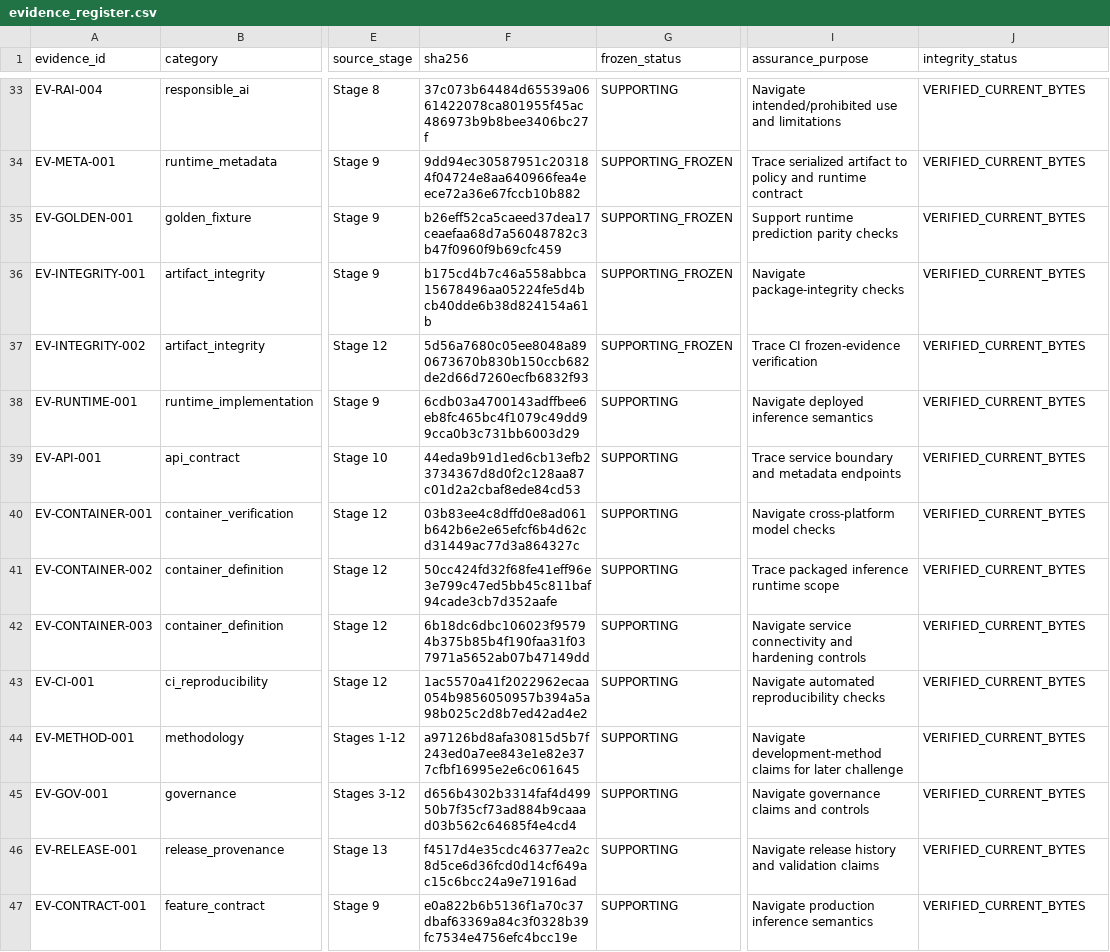
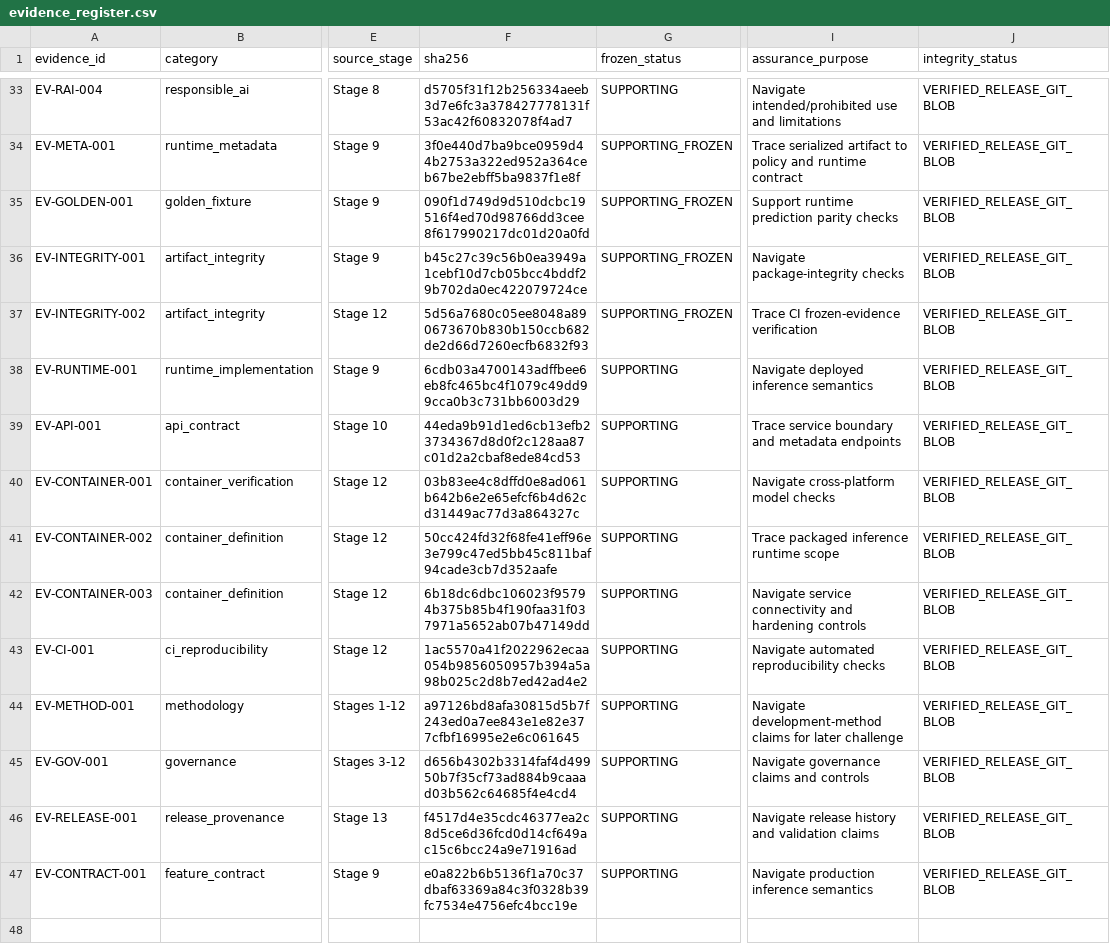
Before and after one commit to afnanbirahim/creditscope-ml-platform, a CSV file: assurance/evidence_register.csv, drawn as a sheet; only a part is shown, gaps mark what is left out; the diff covers the shown part only; the diff names each change by its address in the sheet, - before the commit and + after, or states it on an @@ line.

Commit message:
Fix assurance evidence verification portability

```diff
--- a/assurance/evidence_register.csv
+++ b/assurance/evidence_register.csv
-F33 (sha256): 37c073b64484d65539a0661422078ca801955f45ac486973b9b8bee3406bc27f
+F33 (sha256): d5705f31f12b256334aeeb3d7e6fc3a378427778131f53ac42f60832078f4ad7
-J33:J47 (integrity_status): VERIFIED_CURRENT_BYTES
+J33:J47 (integrity_status): VERIFIED_RELEASE_GIT_BLOB
-F34 (sha256): 9dd94ec30587951c203184f04724e8aa640966fea4eece72a36e67fccb10b882
+F34 (sha256): 3f0e440d7ba9bce0959d44b2753a322ed952a364ceb67be2ebff5ba9837f1e8f
-F35 (sha256): b26eff52ca5caeed37dea17ceaefaa68d7a56048782c3b47f0960f9b69cfc459
+F35 (sha256): 090f1d749d9d510dcbc19516f4ed70d98766dd3cee8f617990217dc01d20a0fd
-F36 (sha256): b175cd4b7c46a558abbca15678496aa05224fe5d4bcb40dde6b38d824154a61b
+F36 (sha256): b45c27c39c56b0ea3949a1cebf10d7cb05bcc4bddf29b702da0ec422079724ce
```
Also changed, not shown: 43 edited cells elsewhere in this file, 3 other files.
